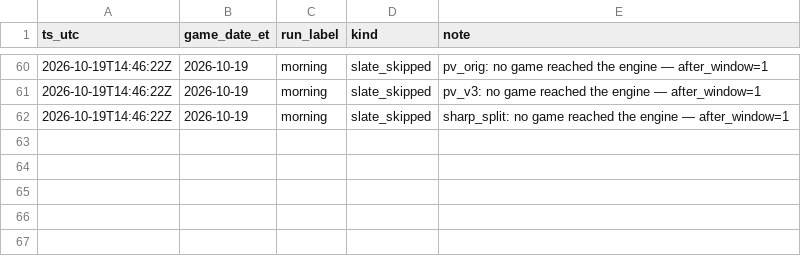
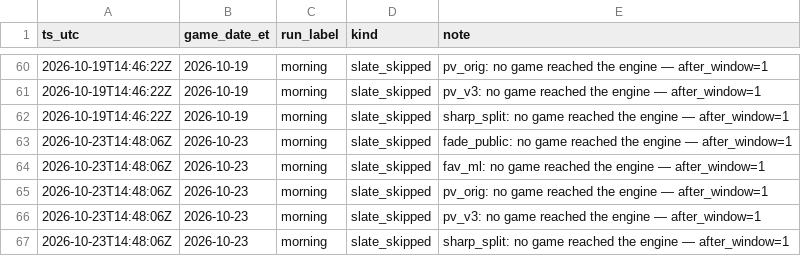
Before and after one commit to gitchrisqueen/panthera, a CSV file: data/picks/run_log.csv, drawn as a sheet; only a part is shown, gaps mark what is left out; the diff names each change by its address in the sheet, - before the commit and + after, or states it on an @@ line.

```diff
--- a/data/picks/run_log.csv
+++ b/data/picks/run_log.csv
+row 63: 2026-10-23T14:48:06Z | 2026-10-23 | morning | slate_skipped | fade_public: no game reached the engine — after_window=1
+row 64: 2026-10-23T14:48:06Z | 2026-10-23 | morning | slate_skipped | fav_ml: no game reached the engine — after_window=1
+row 65: 2026-10-23T14:48:06Z | 2026-10-23 | morning | slate_skipped | pv_orig: no game reached the engine — after_window=1
+row 66: 2026-10-23T14:48:06Z | 2026-10-23 | morning | slate_skipped | pv_v3: no game reached the engine — after_window=1
+row 67: 2026-10-23T14:48:06Z | 2026-10-23 | morning | slate_skipped | sharp_split: no game reached the engine — after_window=1
```
Also changed, not shown: data/games/games.csv, data/odds/credit_log.csv, 6 other files.
